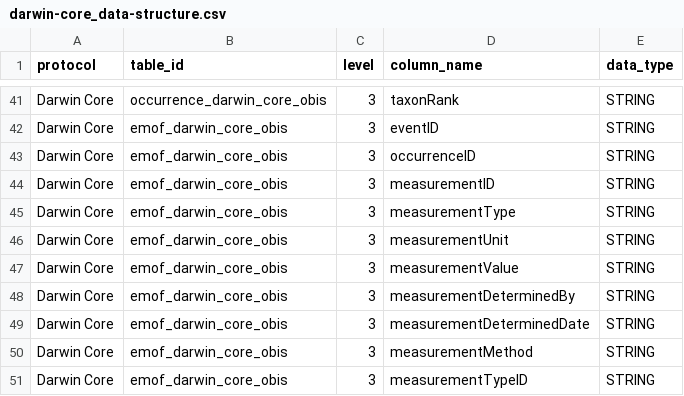
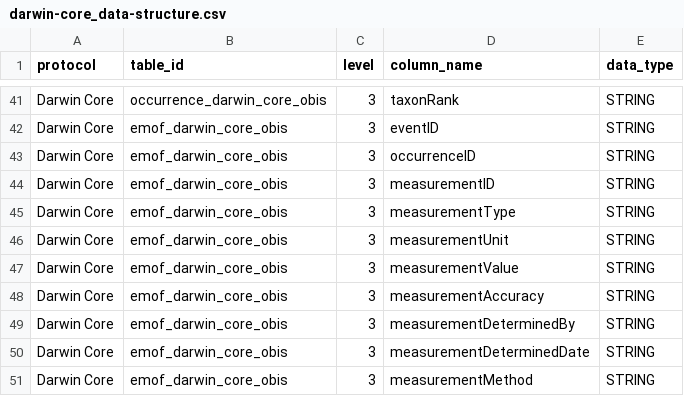
Before and after one commit to Smithsonian/marinegeo-R-utilities, a CSV file: inst/data-structure/darwin-core_data-structure.csv, drawn as a sheet; only a part is shown, gaps mark what is left out; the shorter side is filled out with more unchanged rows.

Commit message:
fix issue with DwC data structure

```diff
--- a/inst/data-structure/darwin-core_data-structure.csv
+++ b/inst/data-structure/darwin-core_data-structure.csv
@@ -47,2 +47,3 @@ Darwin Core,emof_darwin_core_obis,3,measurementUnit,STRING
 Darwin Core,emof_darwin_core_obis,3,measurementValue,STRING
+Darwin Core,emof_darwin_core_obis,3,measurementAccuracy,STRING
 Darwin Core,emof_darwin_core_obis,3,measurementDeterminedBy,STRING
```
Also changed, not shown: 1 other file.
